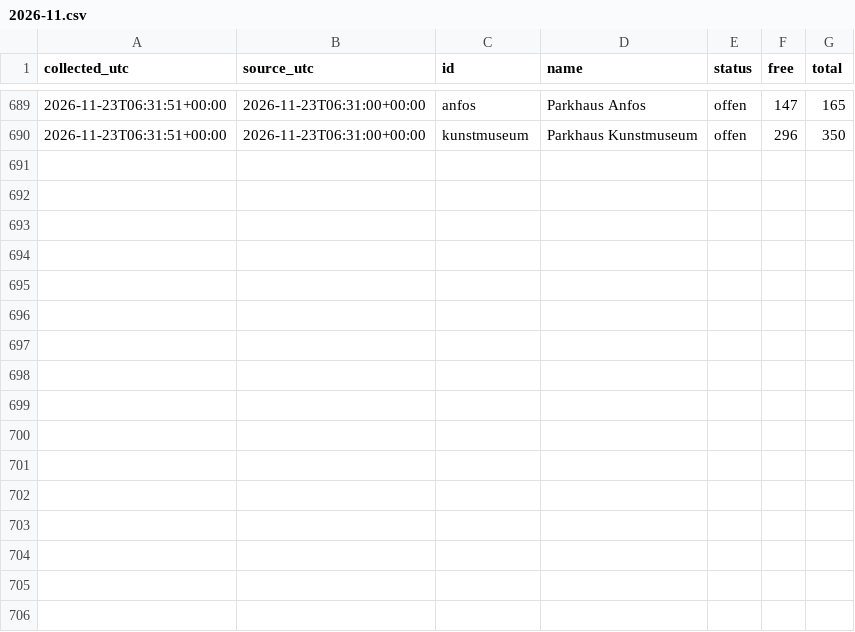
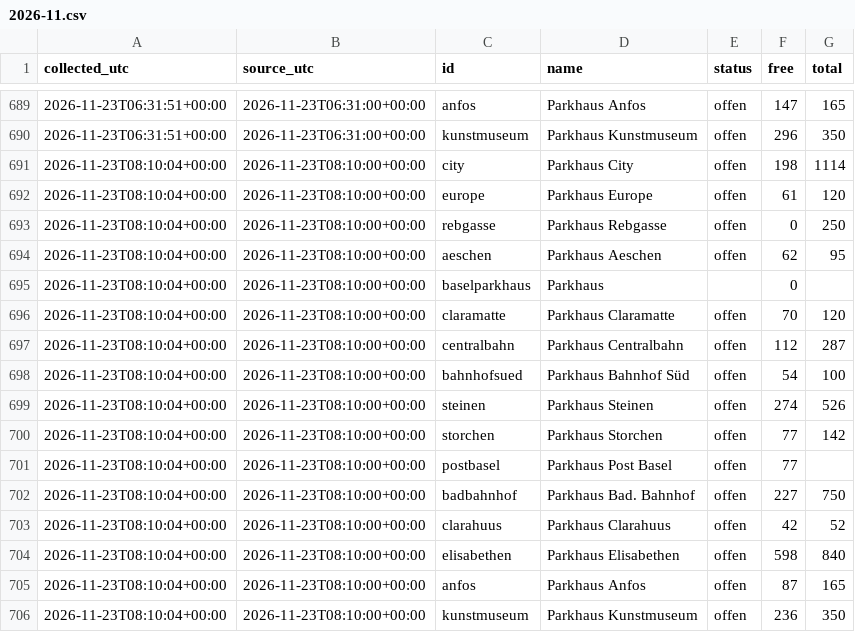
Before and after one commit to mrvn63/Parkdaten, a CSV file: data/basel/2026-11.csv, drawn as a sheet; only a part is shown, gaps mark what is left out.

```diff
--- a/data/basel/2026-11.csv
+++ b/data/basel/2026-11.csv
@@ -690 +690,17 @@ collected_utc,source_utc,id,name,status,free,total
 2026-11-23T06:31:51+00:00,2026-11-23T06:31:00+00:00,kunstmuseum,Parkhaus Kunstmuseum,offen,296,350
+2026-11-23T08:10:04+00:00,2026-11-23T08:10:00+00:00,city,Parkhaus City,offen,198,1114
+2026-11-23T08:10:04+00:00,2026-11-23T08:10:00+00:00,europe,Parkhaus Europe,offen,61,120
+2026-11-23T08:10:04+00:00,2026-11-23T08:10:00+00:00,rebgasse,Parkhaus Rebgasse,offen,0,250
+2026-11-23T08:10:04+00:00,2026-11-23T08:10:00+00:00,aeschen,Parkhaus Aeschen,offen,62,95
+2026-11-23T08:10:04+00:00,2026-11-23T08:10:00+00:00,baselparkhaus,Parkhaus,,0,
+2026-11-23T08:10:04+00:00,2026-11-23T08:10:00+00:00,claramatte,Parkhaus Claramatte,offen,70,120
+2026-11-23T08:10:04+00:00,2026-11-23T08:10:00+00:00,centralbahn,Parkhaus Centralbahn,offen,112,287
+2026-11-23T08:10:04+00:00,2026-11-23T08:10:00+00:00,bahnhofsued,Parkhaus Bahnhof Süd,offen,54,100
+2026-11-23T08:10:04+00:00,2026-11-23T08:10:00+00:00,steinen,Parkhaus Steinen,offen,274,526
+2026-11-23T08:10:04+00:00,2026-11-23T08:10:00+00:00,storchen,Parkhaus Storchen,offen,77,142
+2026-11-23T08:10:04+00:00,2026-11-23T08:10:00+00:00,postbasel,Parkhaus Post Basel,offen,77,
+2026-11-23T08:10:04+00:00,2026-11-23T08:10:00+00:00,badbahnhof,Parkhaus Bad. Bahnhof,offen,227,750
+2026-11-23T08:10:04+00:00,2026-11-23T08:10:00+00:00,clarahuus,Parkhaus Clarahuus,offen,42,52
+2026-11-23T08:10:04+00:00,2026-11-23T08:10:00+00:00,elisabethen,Parkhaus Elisabethen,offen,598,840
+2026-11-23T08:10:04+00:00,2026-11-23T08:10:00+00:00,anfos,Parkhaus Anfos,offen,87,165
+2026-11-23T08:10:04+00:00,2026-11-23T08:10:00+00:00,kunstmuseum,Parkhaus Kunstmuseum,offen,236,350
```
Also changed, not shown: data/zuerich/2026-11.csv, 3 other files.
